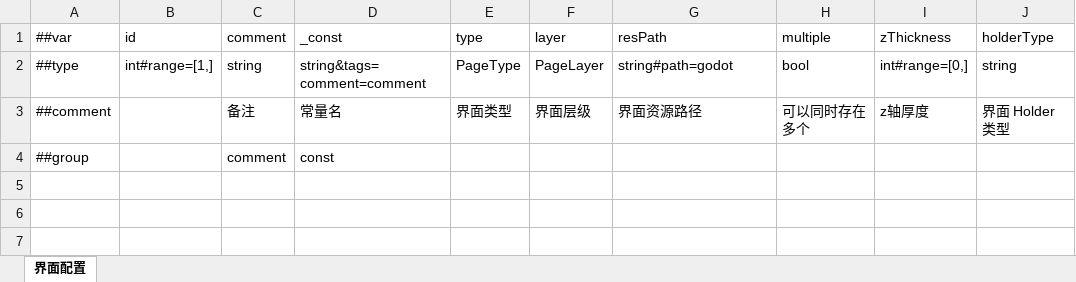
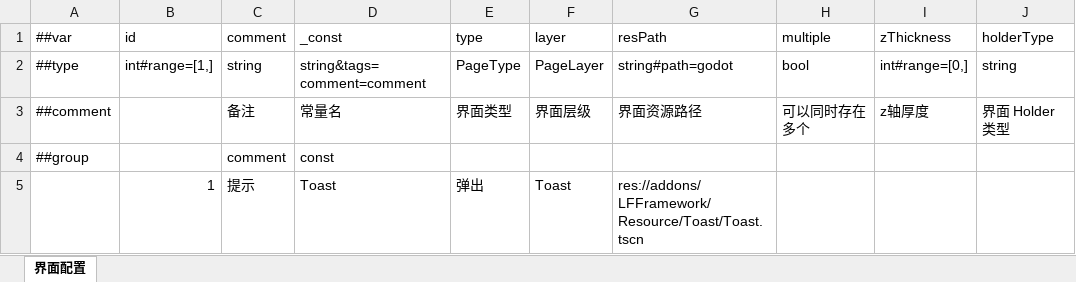
Before and after one commit to FengLucky/LFFrameworkForGodot, an Excel workbook: Config/Excel/#界面配置.xlsx, sheet 界面配置, drawn as a sheet; values as stored, in another font and other column widths than the file's, no borders; the diff names each change by its address in the sheet, - before the commit and + after, or states it on an @@ line.

Commit message:
toast 提示

```diff
--- a/Config/Excel/#界面配置.xlsx (sheet 界面配置)
+++ b/Config/Excel/#界面配置.xlsx (sheet 界面配置)
+row 5:  | 1 | 提示 | Toast | 弹出 | Toast | res://addons/LFFramework/Resource/Toast/Toast.tscn
```
Also changed, not shown: 12 other files.
